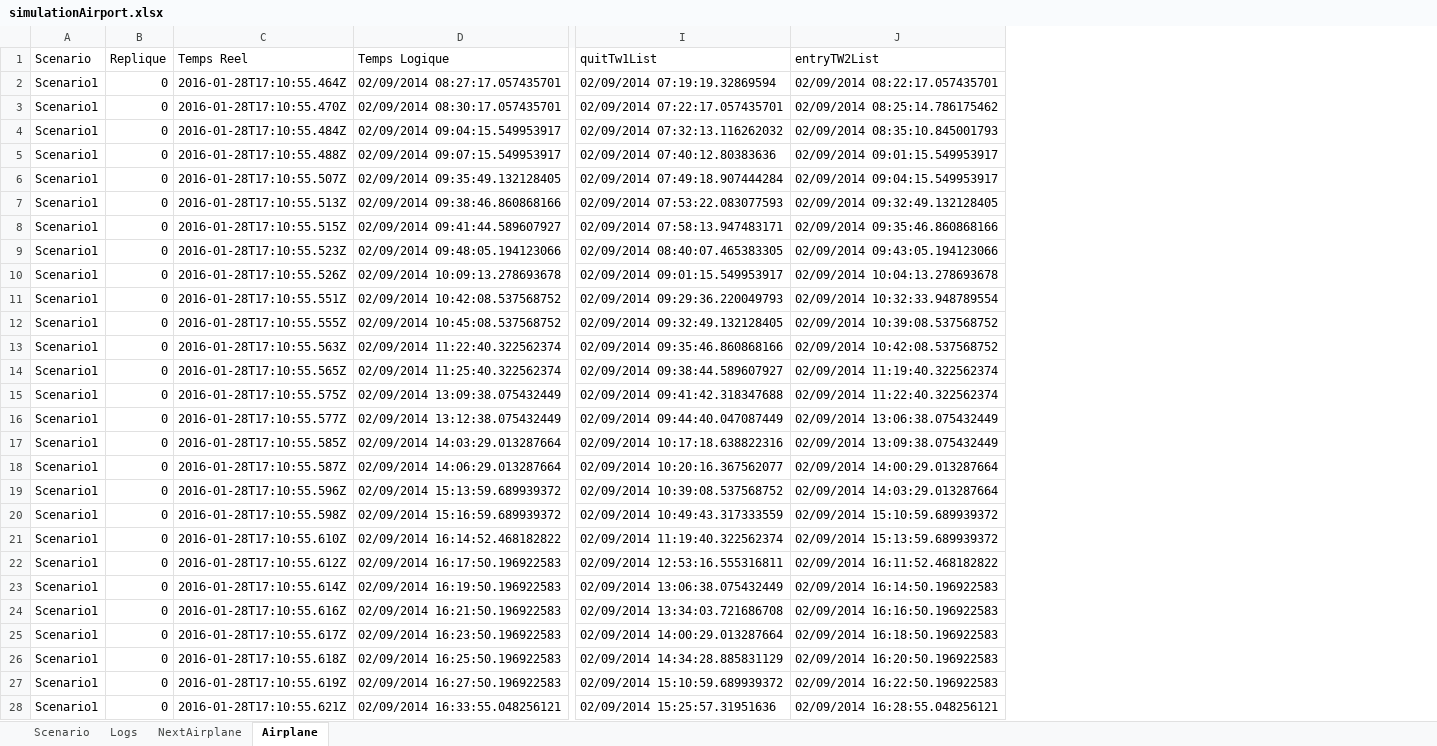
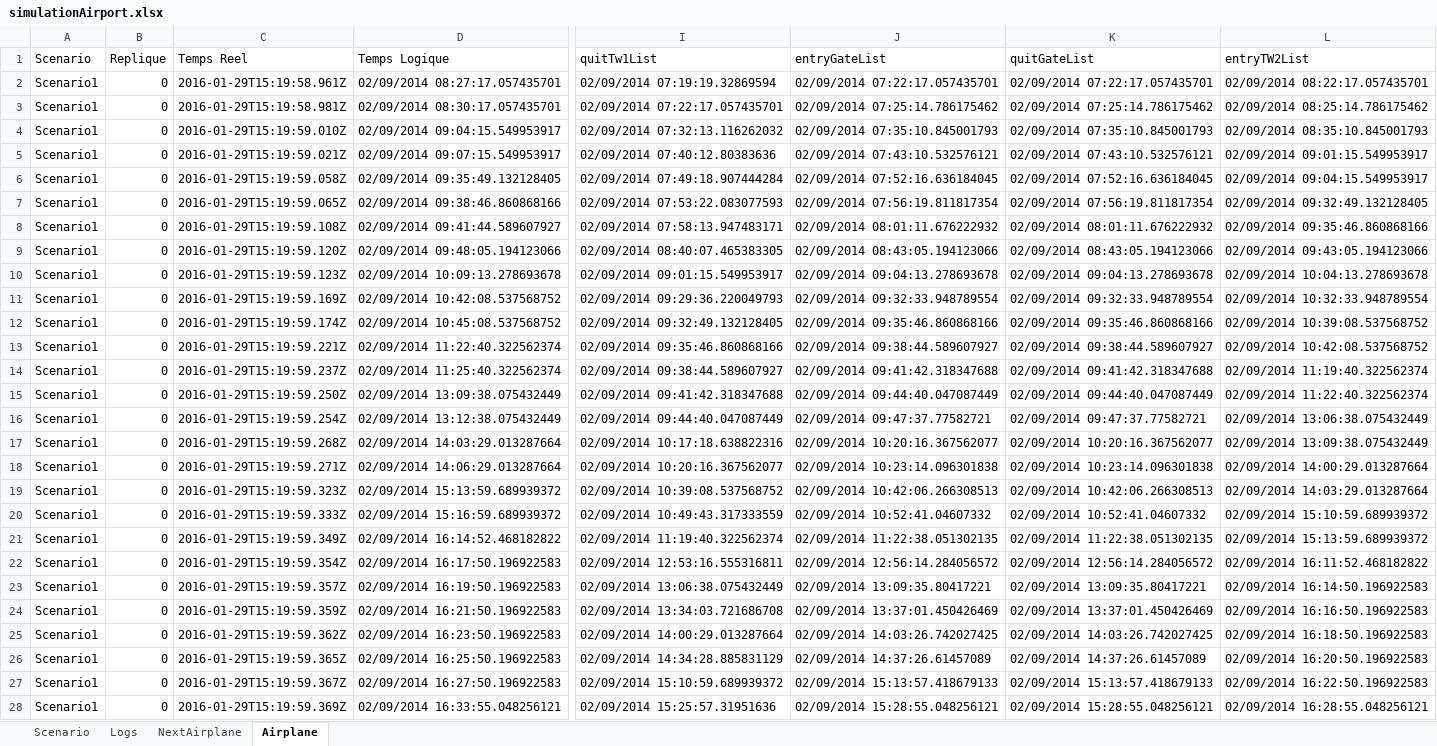
Before and after one commit to nicolas2lee/simulationAirport, an Excel workbook: simulationAirport/log/simulationAirport.xlsx, sheet Airplane, drawn as a sheet; only a part is shown, gaps mark what is left out; values as stored, in another font and other column widths than the file's, no borders; the diff covers the shown part only; the diff names each change by its address in the sheet, - before the commit and + after, or states it on an @@ line.

```diff
--- a/simulationAirport/log/simulationAirport.xlsx (sheet Airplane)
+++ b/simulationAirport/log/simulationAirport.xlsx (sheet Airplane)
+column J (entryGateList), rows 2-28: 02/09/2014 07:22:17.057435701 | 02/09/2014 07:25:14.786175462 | 02/09/2014 07:35:10.845001793 | 02/09/2014 07:43:10.532576121 | 02/09/2014 07:52:16.636184045 | 02/09/2014 07:56:19.811817354 | 02/09/2014 08:01:11.676222932 | 02/09/2014 08:43:05.194123066 | 02/09/2014 09:04:13.278693678 | 02/09/2014 09:32:33.948789554 | 02/09/2014 09:35:46.860868166 | 02/09/2014 09:38:44.589607927 | 02/09/2014 09:41:42.318347688 | 02/09/2014 09:44:40.047087449 | 02/09/2014 09:47:37.77582721 | 02/09/2014 10:20:16.367562077 | 02/09/2014 10:23:14.096301838 | 02/09/2014 10:42:06.266308513 | 02/09/2014 10:52:41.04607332 | 02/09/2014 11:22:38.051302135 | 02/09/2014 12:56:14.284056572 | 02/09/2014 13:09:35.80417221 | 02/09/2014 13:37:01.450426469 | 02/09/2014 14:03:26.742027425 | 02/09/2014 14:37:26.61457089 | 02/09/2014 15:13:57.418679133 | 02/09/2014 15:28:55.048256121
+column K (quitGateList), rows 2-28: 02/09/2014 07:22:17.057435701 | 02/09/2014 07:25:14.786175462 | 02/09/2014 07:35:10.845001793 | 02/09/2014 07:43:10.532576121 | 02/09/2014 07:52:16.636184045 | 02/09/2014 07:56:19.811817354 | 02/09/2014 08:01:11.676222932 | 02/09/2014 08:43:05.194123066 | 02/09/2014 09:04:13.278693678 | 02/09/2014 09:32:33.948789554 | 02/09/2014 09:35:46.860868166 | 02/09/2014 09:38:44.589607927 | 02/09/2014 09:41:42.318347688 | 02/09/2014 09:44:40.047087449 | 02/09/2014 09:47:37.77582721 | 02/09/2014 10:20:16.367562077 | 02/09/2014 10:23:14.096301838 | 02/09/2014 10:42:06.266308513 | 02/09/2014 10:52:41.04607332 | 02/09/2014 11:22:38.051302135 | 02/09/2014 12:56:14.284056572 | 02/09/2014 13:09:35.80417221 | 02/09/2014 13:37:01.450426469 | 02/09/2014 14:03:26.742027425 | 02/09/2014 14:37:26.61457089 | 02/09/2014 15:13:57.418679133 | 02/09/2014 15:28:55.048256121
-C2 (Temps Reel): 2016-01-28T17:10:55.464Z
+C2 (Temps Reel): 2016-01-29T15:19:58.961Z
-C3 (Temps Reel): 2016-01-28T17:10:55.470Z
+C3 (Temps Reel): 2016-01-29T15:19:58.981Z
-C4 (Temps Reel): 2016-01-28T17:10:55.484Z
+C4 (Temps Reel): 2016-01-29T15:19:59.010Z
-C5 (Temps Reel): 2016-01-28T17:10:55.488Z
+C5 (Temps Reel): 2016-01-29T15:19:59.021Z
-C6 (Temps Reel): 2016-01-28T17:10:55.507Z
+C6 (Temps Reel): 2016-01-29T15:19:59.058Z
-C7 (Temps Reel): 2016-01-28T17:10:55.513Z
+C7 (Temps Reel): 2016-01-29T15:19:59.065Z
-C8 (Temps Reel): 2016-01-28T17:10:55.515Z
+C8 (Temps Reel): 2016-01-29T15:19:59.108Z
-C9 (Temps Reel): 2016-01-28T17:10:55.523Z
+C9 (Temps Reel): 2016-01-29T15:19:59.120Z
-C10 (Temps Reel): 2016-01-28T17:10:55.526Z
+C10 (Temps Reel): 2016-01-29T15:19:59.123Z
-C11 (Temps Reel): 2016-01-28T17:10:55.551Z
+C11 (Temps Reel): 2016-01-29T15:19:59.169Z
-C12 (Temps Reel): 2016-01-28T17:10:55.555Z
+C12 (Temps Reel): 2016-01-29T15:19:59.174Z
-C13 (Temps Reel): 2016-01-28T17:10:55.563Z
+C13 (Temps Reel): 2016-01-29T15:19:59.221Z
-C14 (Temps Reel): 2016-01-28T17:10:55.565Z
+C14 (Temps Reel): 2016-01-29T15:19:59.237Z
-C15 (Temps Reel): 2016-01-28T17:10:55.575Z
+C15 (Temps Reel): 2016-01-29T15:19:59.250Z
-C16 (Temps Reel): 2016-01-28T17:10:55.577Z
+C16 (Temps Reel): 2016-01-29T15:19:59.254Z
-C17 (Temps Reel): 2016-01-28T17:10:55.585Z
+C17 (Temps Reel): 2016-01-29T15:19:59.268Z
-C18 (Temps Reel): 2016-01-28T17:10:55.587Z
+C18 (Temps Reel): 2016-01-29T15:19:59.271Z
-C19 (Temps Reel): 2016-01-28T17:10:55.596Z
+C19 (Temps Reel): 2016-01-29T15:19:59.323Z
-C20 (Temps Reel): 2016-01-28T17:10:55.598Z
+C20 (Temps Reel): 2016-01-29T15:19:59.333Z
-C21 (Temps Reel): 2016-01-28T17:10:55.610Z
+C21 (Temps Reel): 2016-01-29T15:19:59.349Z
-C22 (Temps Reel): 2016-01-28T17:10:55.612Z
+C22 (Temps Reel): 2016-01-29T15:19:59.354Z
-C23 (Temps Reel): 2016-01-28T17:10:55.614Z
+C23 (Temps Reel): 2016-01-29T15:19:59.357Z
-C24 (Temps Reel): 2016-01-28T17:10:55.616Z
+C24 (Temps Reel): 2016-01-29T15:19:59.359Z
-C25 (Temps Reel): 2016-01-28T17:10:55.617Z
+C25 (Temps Reel): 2016-01-29T15:19:59.362Z
-C26 (Temps Reel): 2016-01-28T17:10:55.618Z
+C26 (Temps Reel): 2016-01-29T15:19:59.365Z
-C27 (Temps Reel): 2016-01-28T17:10:55.619Z
+C27 (Temps Reel): 2016-01-29T15:19:59.367Z
-C28 (Temps Reel): 2016-01-28T17:10:55.621Z
+C28 (Temps Reel): 2016-01-29T15:19:59.369Z
```
Also changed, not shown: 257 edited cells elsewhere in this sheet, sheet Logs, sheet NextAirplane, sheet Scenario, 9 other files.
